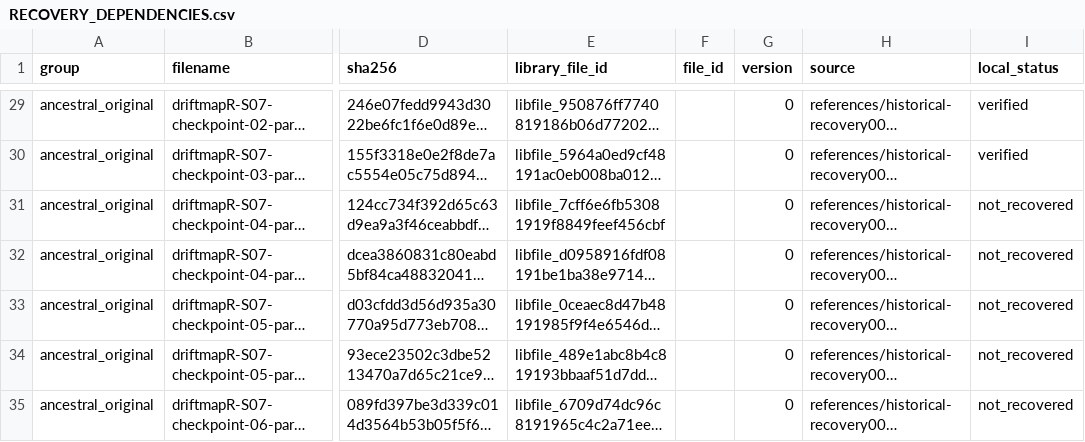
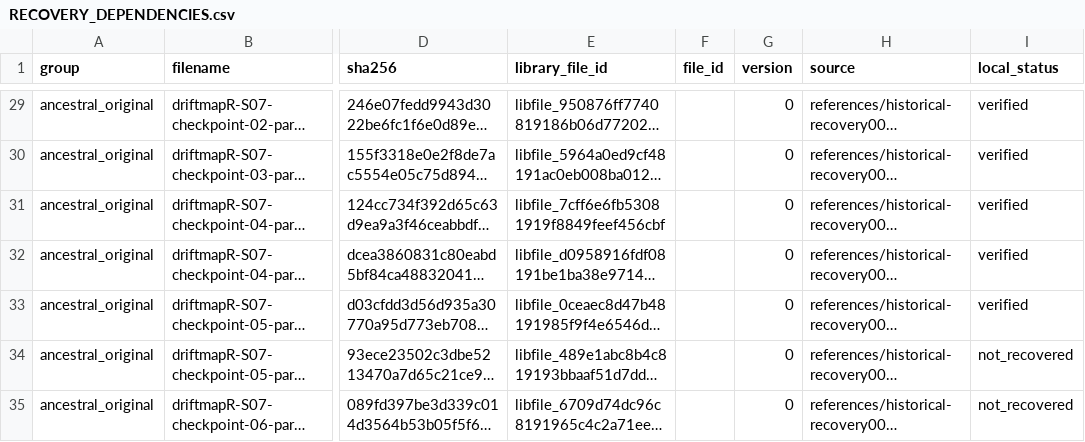
Before and after one commit to LystadJS/draftmapR, a CSV file: recovery/provenance/RECOVERY_DEPENDENCIES.csv, drawn as a sheet; only a part is shown, gaps mark what is left out; long unchanged cells end in …; the diff names each change by its address in the sheet, - before the commit and + after, or states it on an @@ line.

```diff
--- a/recovery/provenance/RECOVERY_DEPENDENCIES.csv
+++ b/recovery/provenance/RECOVERY_DEPENDENCIES.csv
-I31:I33 (local_status): not_recovered
+I31:I33 (local_status): verified
```
Also changed, not shown: recovery/provenance/MISSING_ANCESTRAL_ARCHIVES.csv, 8 other files.
